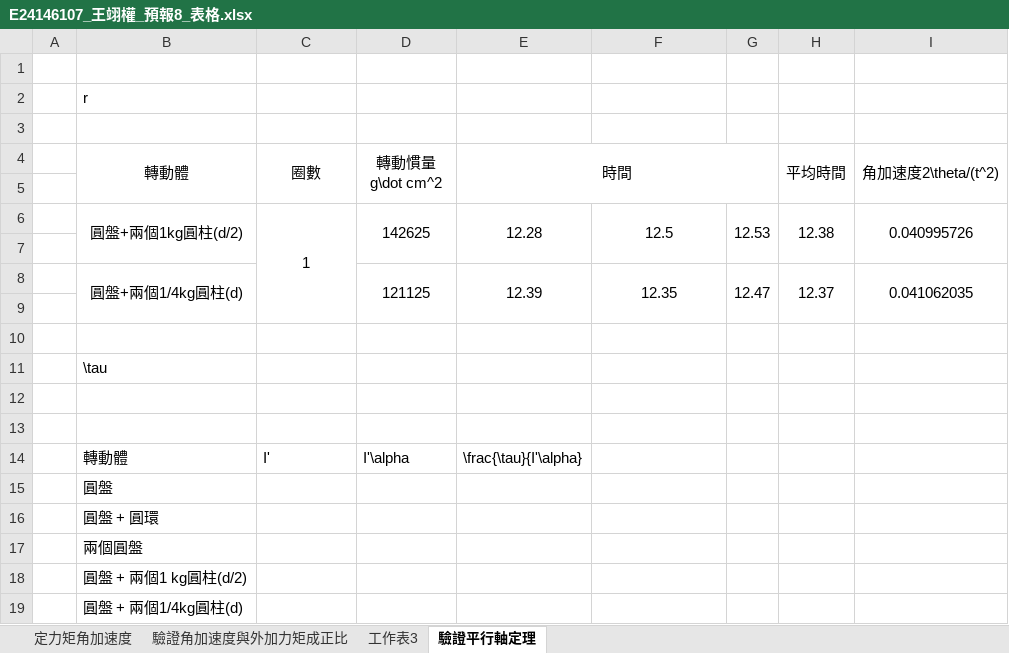
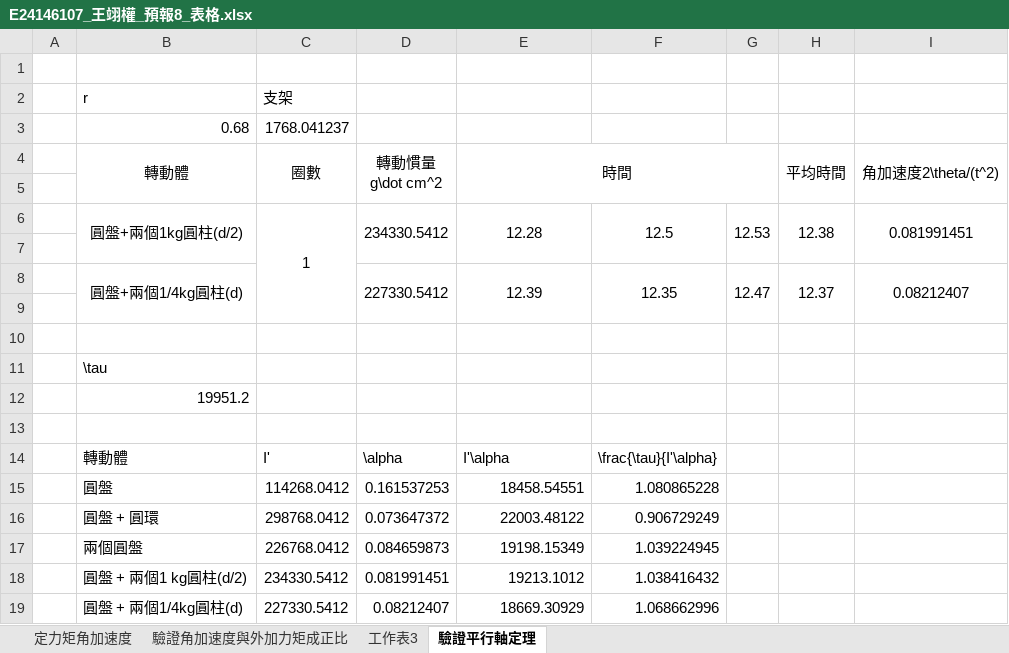
Before and after one commit to GGGPPL/school, an Excel workbook: one up/普物實驗/Lab8 角速度、外加力矩及轉動慣量關係/E24146107_王翊權_預報8_表格.xlsx, sheet 驗證平行軸定理, drawn as a sheet; values as stored, in another font and other column widths than the file's, no borders; removed rows and columns are numbered as before the commit, all else as after; the diff names each change by its address in the sheet, - before the commit and + after, or states it on an @@ line.

```diff
--- a/one up/普物實驗/Lab8 角速度、外加力矩及轉動慣量關係/E24146107_王翊權_預報8_表格.xlsx (sheet 驗證平行軸定理)
+++ b/one up/普物實驗/Lab8 角速度、外加力矩及轉動慣量關係/E24146107_王翊權_預報8_表格.xlsx (sheet 驗證平行軸定理)
-C2 (圈數): (empty)
+C2 (圈數): 支架
-row 3: (empty)
+row 3:  | 0.68 | 1768.041237
-D6 (轉動慣量g\dot cm^2): 142625
+D6 (轉動慣量g\dot cm^2): 234330.5412
-I6 (角加速度2\theta/(t^2)): 0.040995726
+I6 (角加速度2\theta/(t^2)): 0.081991451
-D8 (轉動慣量g\dot cm^2): 121125
+D8 (轉動慣量g\dot cm^2): 227330.5412
-I8 (角加速度2\theta/(t^2)): 0.041062035
+I8 (角加速度2\theta/(t^2)): 0.08212407
+row 12:  | 19951.2
-row 13: (empty)
-D14 (轉動慣量g\dot cm^2): I'\alpha
+D14 (轉動慣量g\dot cm^2): \alpha
-E14 (時間): \frac{\tau}{I'\alpha}
+E14 (時間): I'\alpha
-F14: (empty)
+F14: \frac{\tau}{I'\alpha}
-row 15:  | 圓盤
-row 16:  | 圓盤 + 圓環
-row 17:  | 兩個圓盤
-row 18:  | 圓盤 + 兩個1 kg圓柱(d/2)
-row 19:  | 圓盤 + 兩個1/4kg圓柱(d)
+row 15:  | 圓盤 | 114268.0412 | 0.161537253 | 18458.54551 | 1.080865228
+row 16:  | 圓盤 + 圓環 | 298768.0412 | 0.073647372 | 22003.48122 | 0.906729249
+row 17:  | 兩個圓盤 | 226768.0412 | 0.084659873 | 19198.15349 | 1.039224945
+row 18:  | 圓盤 + 兩個1 kg圓柱(d/2) | 234330.5412 | 0.081991451 | 19213.1012 | 1.038416432
+row 19:  | 圓盤 + 兩個1/4kg圓柱(d) | 227330.5412 | 0.08212407 | 18669.30929 | 1.068662996
```
Also changed, not shown: sheet 定力矩角加速度, sheet 工作表3, sheet 驗證角加速度與外加力矩成正比, formulas that keep their value, charts or pictures, 18 other files.
